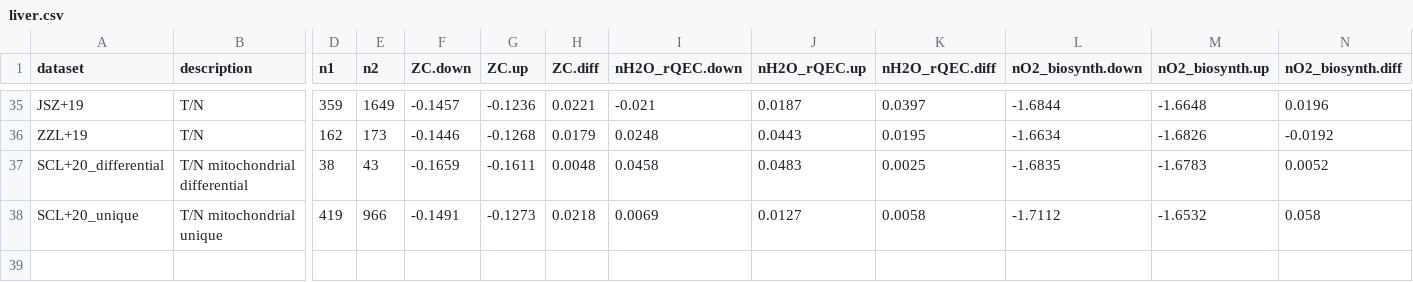
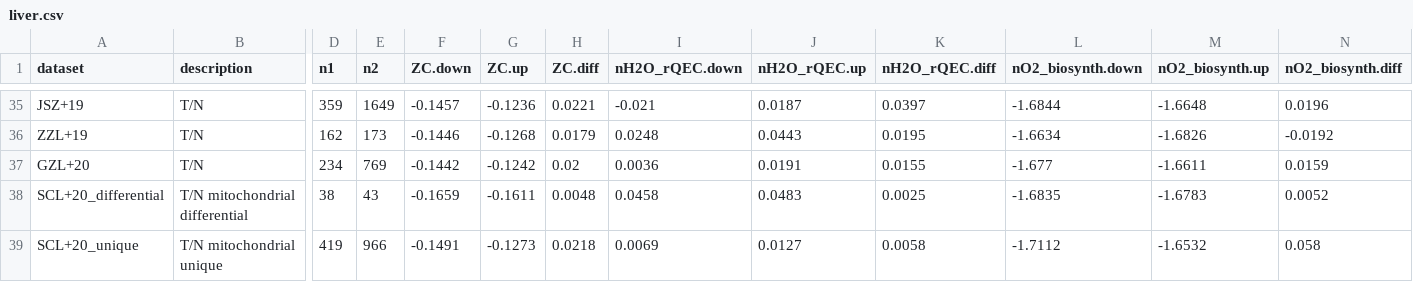
Before and after one commit to jedick/canprot, a CSV file: inst/extdata/vignette_output/liver.csv, drawn as a sheet; only a part is shown, gaps mark what is left out; rows hold the shown columns only; the diff names each change by its address in the sheet, - before the commit and + after, or states it on an @@ line.

Commit message:
Add liver/GZL+20

```diff
--- a/inst/extdata/vignette_output/liver.csv
+++ b/inst/extdata/vignette_output/liver.csv
+row 37: GZL+20 | T/N | 234 | 769 | -0.1442 | -0.1242 | 0.02 | 0.0036 | 0.0191 | 0.0155 | -1.677 | -1.6611 | 0.0159
```
Also changed, not shown: 5 other files.
